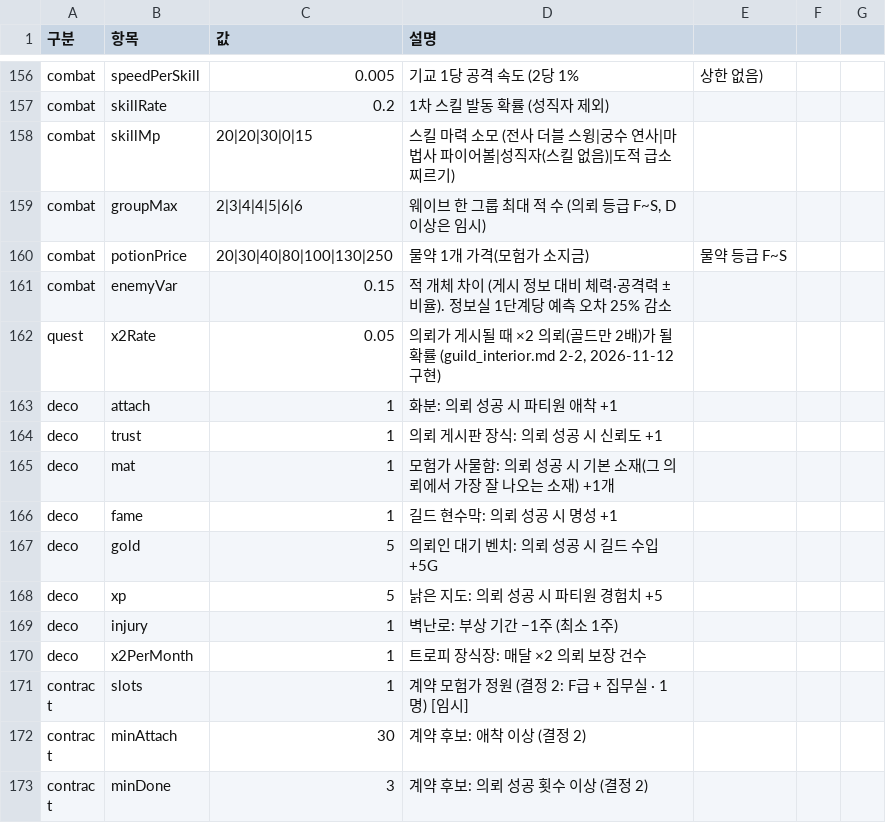
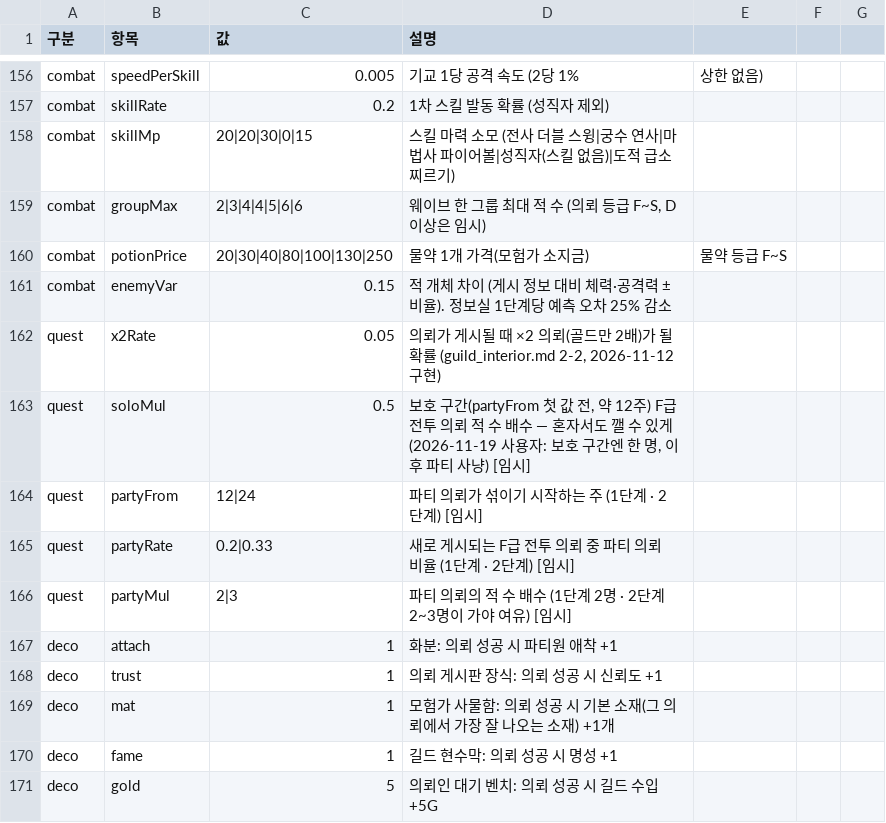
Before and after one commit to applesoda01/Project_F, a CSV file: prototype/data/balance.csv, drawn as a sheet; only a part is shown, gaps mark what is left out; the shorter side is filled out with more unchanged rows; the diff names each change by its address in the sheet, - before the commit and + after, or states it on an @@ line.

```diff
--- a/prototype/data/balance.csv
+++ b/prototype/data/balance.csv
+row 163: quest | soloMul | 0.5 | 보호 구간(partyFrom 첫 값 전, 약 12주) F급 전투 의뢰 적 수 배수 — 혼자서도 깰 수 있게 (2026-11-19 사용자: 보호 구간엔 한 명, 이후 파티 사냥) [임시]
+row 164: quest | partyFrom | 12|24 | 파티 의뢰가 섞이기 시작하는 주 (1단계 · 2단계) [임시]
+row 165: quest | partyRate | 0.2|0.33 | 새로 게시되는 F급 전투 의뢰 중 파티 의뢰 비율 (1단계 · 2단계) [임시]
+row 166: quest | partyMul | 2|3 | 파티 의뢰의 적 수 배수 (1단계 2명 · 2단계 2~3명이 가야 여유) [임시]
```
Also changed, not shown: 8 other files.
